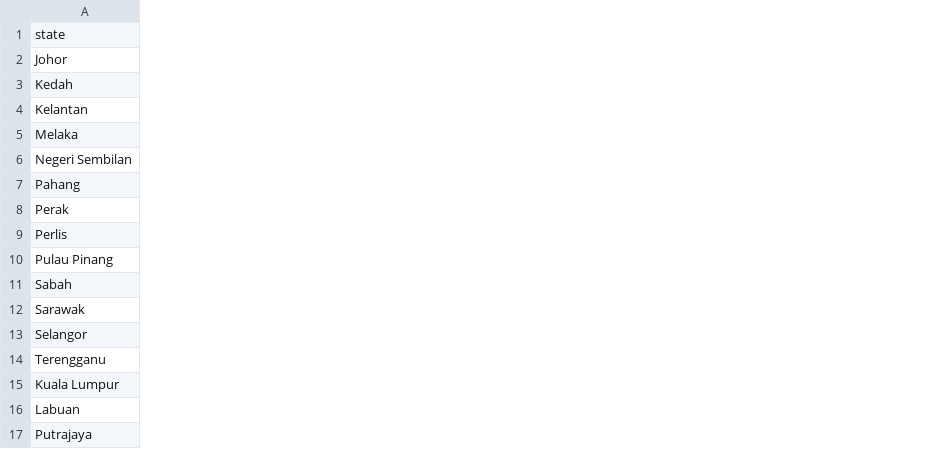
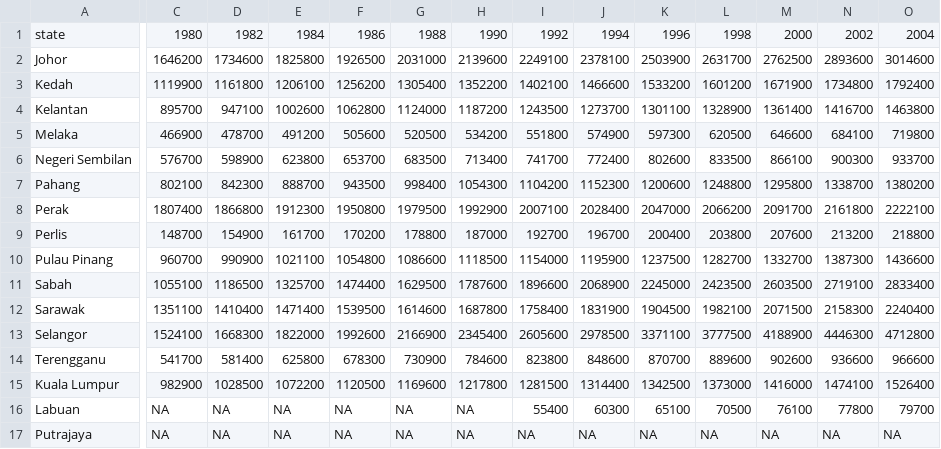
Before and after one commit to ligsnf/FIT3179, a CSV file: Assignment-2/data/state_population_area_malaysia_wide.csv, drawn as a sheet; only a part is shown, gaps mark what is left out; the diff covers the shown part only; the diff names each change by its address in the sheet, - before the commit and + after, or states it on an @@ line.

Commit message:
DV2 - add controls and extra data for population density

```diff
--- a/Assignment-2/data/state_population_area_malaysia_wide.csv
+++ b/Assignment-2/data/state_population_area_malaysia_wide.csv
+column C, rows 1-17: 1980 | 1646200 | 1119900 | 895700 | 466900 | 576700 | 802100 | 1807400 | 148700 | 960700 | 1055100 | 1351100 | 1524100 | 541700 | 982900 | NA | NA
+column D, rows 1-17: 1982 | 1734600 | 1161800 | 947100 | 478700 | 598900 | 842300 | 1866800 | 154900 | 990900 | 1186500 | 1410400 | 1668300 | 581400 | 1028500 | NA | NA
+column E, rows 1-17: 1984 | 1825800 | 1206100 | 1002600 | 491200 | 623800 | 888700 | 1912300 | 161700 | 1021100 | 1325700 | 1471400 | 1822000 | 625800 | 1072200 | NA | NA
+column F, rows 1-17: 1986 | 1926500 | 1256200 | 1062800 | 505600 | 653700 | 943500 | 1950800 | 170200 | 1054800 | 1474400 | 1539500 | 1992600 | 678300 | 1120500 | NA | NA
+column G, rows 1-17: 1988 | 2031000 | 1305400 | 1124000 | 520500 | 683500 | 998400 | 1979500 | 178800 | 1086600 | 1629500 | 1614600 | 2166900 | 730900 | 1169600 | NA | NA
+column H, rows 1-17: 1990 | 2139600 | 1352200 | 1187200 | 534200 | 713400 | 1054300 | 1992900 | 187000 | 1118500 | 1787600 | 1687800 | 2345400 | 784600 | 1217800 | NA | NA
+column I, rows 1-17: 1992 | 2249100 | 1402100 | 1243500 | 551800 | 741700 | 1104200 | 2007100 | 192700 | 1154000 | 1896600 | 1758400 | 2605600 | 823800 | 1281500 | 55400 | NA
+column J, rows 1-17: 1994 | 2378100 | 1466600 | 1273700 | 574900 | 772400 | 1152300 | 2028400 | 196700 | 1195900 | 2068900 | 1831900 | 2978500 | 848600 | 1314400 | 60300 | NA
+column K, rows 1-17: 1996 | 2503900 | 1533200 | 1301100 | 597300 | 802600 | 1200600 | 2047000 | 200400 | 1237500 | 2245000 | 1904500 | 3371100 | 870700 | 1342500 | 65100 | NA
+column L, rows 1-17: 1998 | 2631700 | 1601200 | 1328900 | 620500 | 833500 | 1248800 | 2066200 | 203800 | 1282700 | 2423500 | 1982100 | 3777500 | 889600 | 1373000 | 70500 | NA
+column M, rows 1-17: 2000 | 2762500 | 1671900 | 1361400 | 646600 | 866100 | 1295800 | 2091700 | 207600 | 1332700 | 2603500 | 2071500 | 4188900 | 902600 | 1416000 | 76100 | NA
+column N, rows 1-17: 2002 | 2893600 | 1734800 | 1416700 | 684100 | 900300 | 1338700 | 2161800 | 213200 | 1387300 | 2719100 | 2158300 | 4446300 | 936600 | 1474100 | 77800 | NA
+column O, rows 1-17: 2004 | 3014600 | 1792400 | 1463800 | 719800 | 933700 | 1380200 | 2222100 | 218800 | 1436600 | 2833400 | 2240400 | 4712800 | 966600 | 1526400 | 79700 | NA
```
Also changed, not shown: 4 added columns elsewhere in this file, 3 other files.
